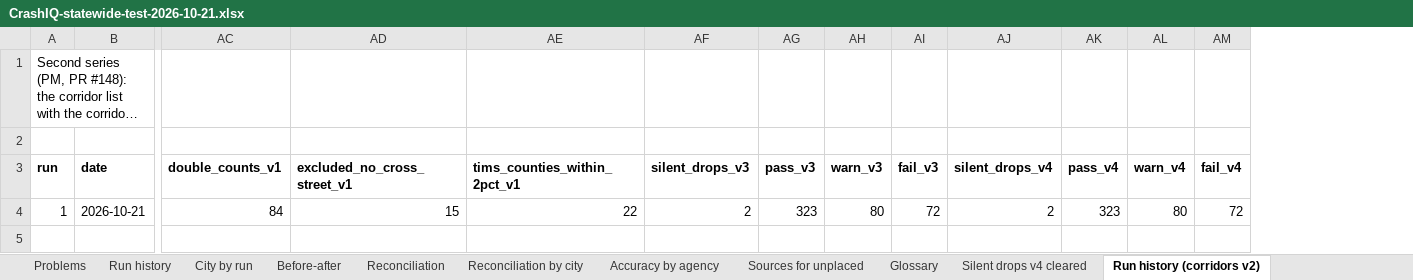
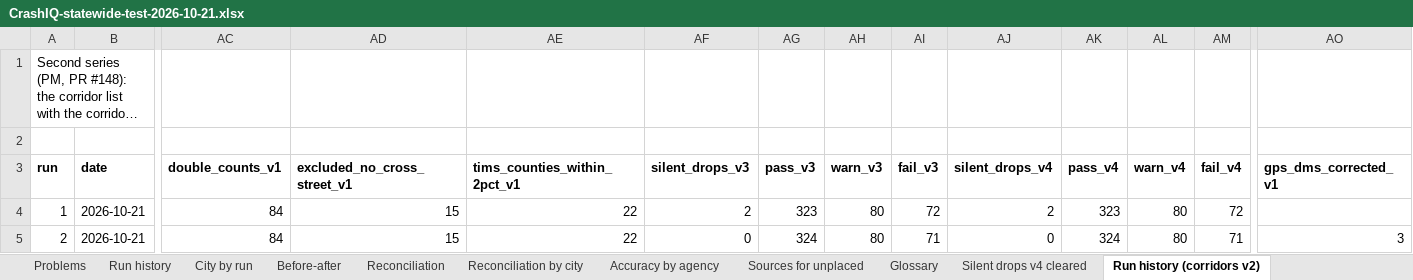
Before and after one commit to kvnloo/crashiq-backup, an Excel workbook: reports/testing/CrashIQ-statewide-test-2026-10-21.xlsx, sheet Run history (corridors v2), drawn as a sheet; only a part is shown, gaps mark what is left out; long unchanged cells end in …; values as stored, in another font and other column widths than the file's, no borders; rows hold the shown columns only; the diff names each change by its address in the sheet, - before the commit and + after, or states it on an @@ line.

```diff
--- a/reports/testing/CrashIQ-statewide-test-2026-10-21.xlsx (sheet Run history (corridors v2))
+++ b/reports/testing/CrashIQ-statewide-test-2026-10-21.xlsx (sheet Run history (corridors v2))
+column AO (gps_dms_corrected_v1), empty
+row 5: 2 | 2026-10-21 | 84 | 15 | 22 | 0 | 324 | 80 | 71 | 0 | 324 | 80 | 71 | 3
```
Also changed, not shown: sheet Reconciliation, sheet Run history, sheet Cities, sheet Before-after, sheet Conclusion, sheet Reconciliation by city, 4 more sheets, charts or pictures, 5 other files.
